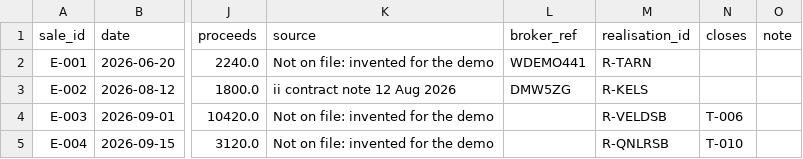
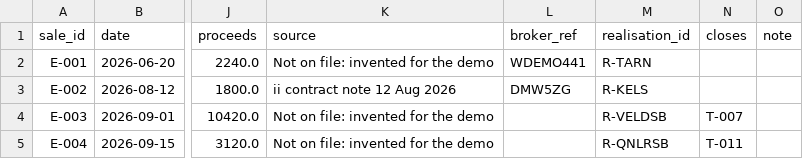
Before and after one commit to rgjhkybwwf-glitch/portfusion, a CSV file: src/portfusion/demo/store/sales.csv, drawn as a sheet; only a part is shown, gaps mark what is left out; the diff names each change by its address in the sheet, - before the commit and + after, or states it on an @@ line.

```diff
--- a/src/portfusion/demo/store/sales.csv
+++ b/src/portfusion/demo/store/sales.csv
-N4 (closes): T-006
+N4 (closes): T-007
-N5 (closes): T-010
+N5 (closes): T-011
```
Also changed, not shown: src/portfusion/demo/store/buys.csv, src/portfusion/demo/store/journal.csv, 32 other files.
